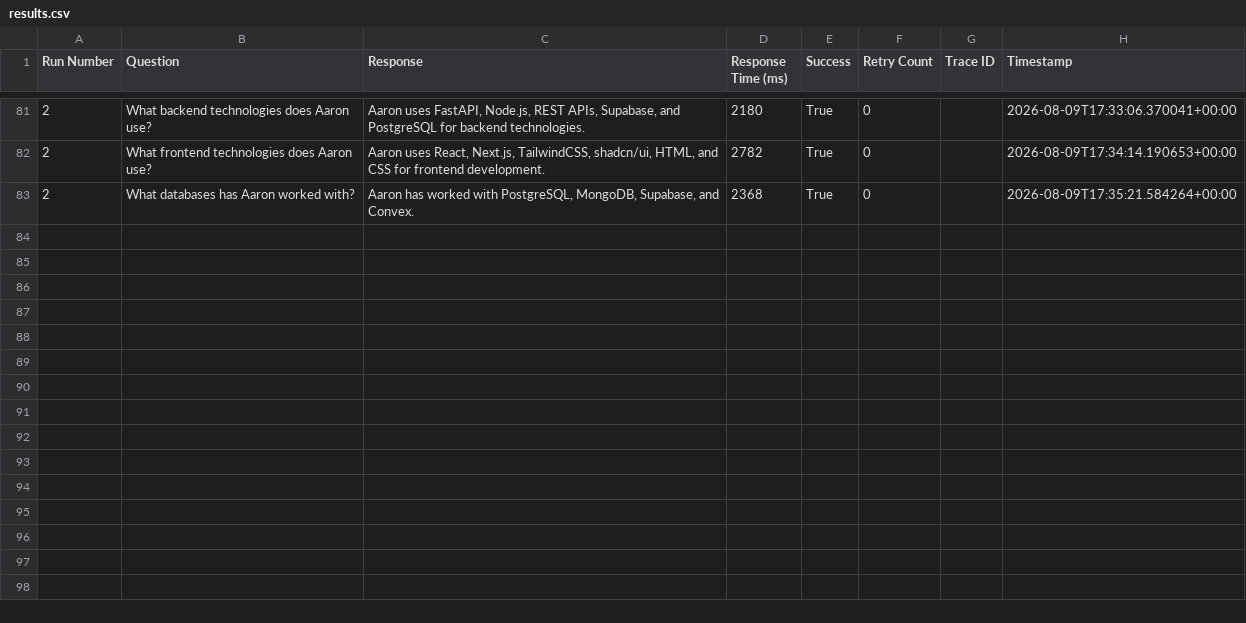
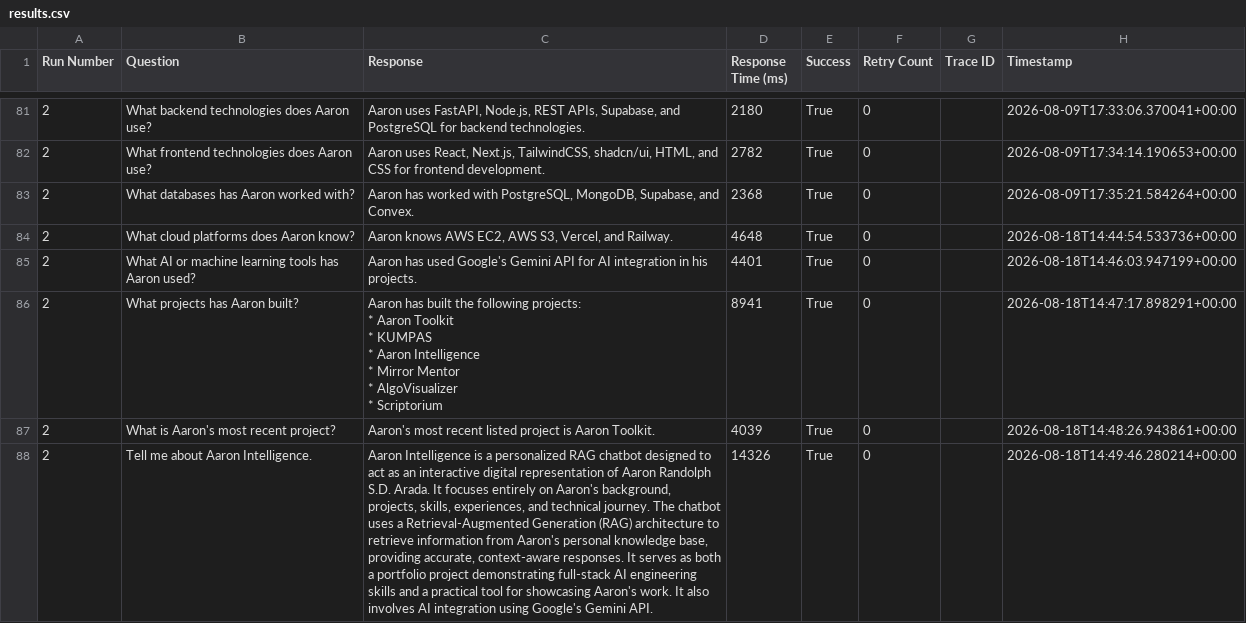
Before and after one commit to AaronArada11/Aaron-Intelligence, a CSV file: results.csv, drawn as a sheet; only a part is shown, gaps mark what is left out; ↵ is a line break in a cell; the diff covers the shown part only; the diff names each change by its address in the sheet, - before the commit and + after, or states it on an @@ line.

```diff
--- a/results.csv
+++ b/results.csv
+row 84: 2 | What cloud platforms does Aaron know? | Aaron knows AWS EC2, AWS S3, Vercel, and Railway. | 4648 | True | 0 |  | 2026-08-18T14:44:54.533736+00:00
+row 85: 2 | What AI or machine learning tools has Aaron used? | Aaron has used Google's Gemini API for AI integration in his projects. | 4401 | True | 0 |  | 2026-08-18T14:46:03.947199+00:00
+row 86: 2 | What projects has Aaron built? | Aaron has built the following projects: ↵ * Aaron Toolkit ↵ * KUMPAS ↵ * Aaron Intelligence ↵ * Mirror Mentor ↵ * AlgoVisualizer ↵ * Scriptorium | 8941 | True | 0 |  | 2026-08-18T14:47:17.898291+00:00
+row 87: 2 | What is Aaron's most recent project? | Aaron's most recent listed project is Aaron Toolkit. | 4039 | True | 0 |  | 2026-08-18T14:48:26.943861+00:00
+row 88: 2 | Tell me about Aaron Intelligence. | Aaron Intelligence is a personalized RAG chatbot designed to act as an interactive digital representation of Aaron Randolph S.D. Arada. It focuses entirely on Aaron's background, projects, skills, experiences, and technical journey. The chatbot uses a Retrieval-Augmented Generation (RAG) architecture to retrieve information from Aaron's personal knowledge base, providing accurate, context-aware responses. It serves as both a portfolio project demonstrating full-stack AI engineering skills and a practical tool for showcasing Aaron's work. It also involves AI integration using Google's Gemini API. | 14326 | True | 0 |  | 2026-08-18T14:49:46.280214+00:00
```
Also changed, not shown: 5 added rows elsewhere in this file, 11 other files.
